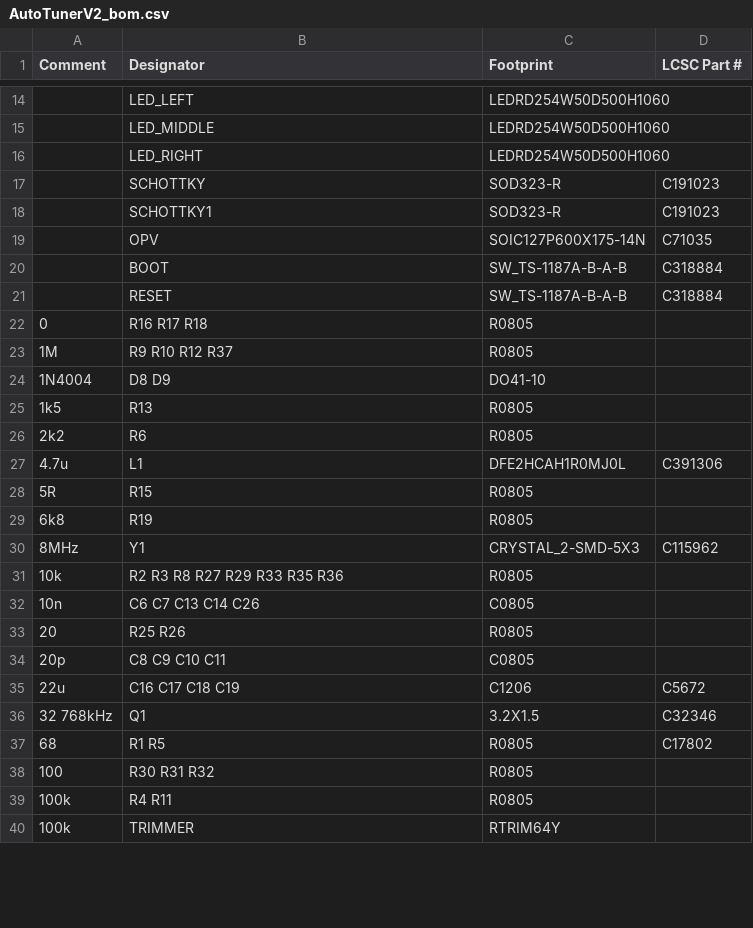
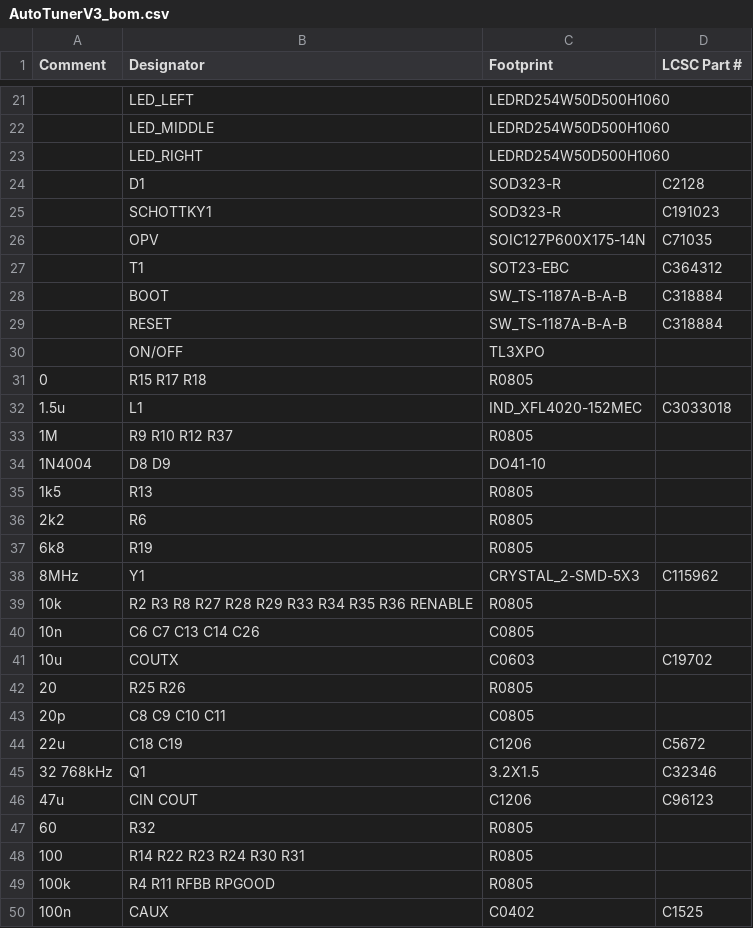
Before and after one commit to Theminestone/AutoTuner, a CSV file: pcb/pcba/AutoTunerV3_bom.csv (was pcb/pcba/AutoTunerV2_bom.csv), drawn as a sheet; only a part is shown, gaps mark what is left out; the diff covers the shown part only.

Commit message:
board v3 dcdc design change

```diff
--- a/pcb/pcba/AutoTunerV2_bom.csv
+++ b/pcb/pcba/AutoTunerV3_bom.csv
@@ -16,8 +23,11 @@ Comment,Designator,Footprint,LCSC Part #
 ,LED_RIGHT,LEDRD254W50D500H1060,
-,SCHOTTKY,SOD323-R,C191023
+,D1,SOD323-R,C2128
 ,SCHOTTKY1,SOD323-R,C191023
 ,OPV,SOIC127P600X175-14N,C71035
+,T1,SOT23-EBC,C364312
 ,BOOT,SW_TS-1187A-B-A-B,C318884
 ,RESET,SW_TS-1187A-B-A-B,C318884
-0,R16 R17 R18,R0805,
+,ON/OFF,TL3XPO,
+0,R15 R17 R18,R0805,
+1.5u,L1,IND_XFL4020-152MEC,C3033018
 1M,R9 R10 R12 R37,R0805,
@@ -26,15 +36,15 @@ Comment,Designator,Footprint,LCSC Part #
 2k2,R6,R0805,
-4.7u,L1,DFE2HCAH1R0MJ0L,C391306
-5R,R15,R0805,
 6k8,R19,R0805,
 8MHz,Y1,CRYSTAL_2-SMD-5X3,C115962
-10k,R2 R3 R8 R27 R29 R33 R35 R36,R0805,
+10k,R2 R3 R8 R27 R28 R29 R33 R34 R35 R36 RENABLE,R0805,
 10n,C6 C7 C13 C14 C26,C0805,
+10u,COUTX,C0603,C19702
 20,R25 R26,R0805,
 20p,C8 C9 C10 C11,C0805,
-22u,C16 C17 C18 C19,C1206,C5672
+22u,C18 C19,C1206,C5672
 32 768kHz,Q1,3.2X1.5,C32346
-68,R1 R5,R0805,C17802
-100,R30 R31 R32,R0805,
-100k,R4 R11,R0805,
-100k,TRIMMER,RTRIM64Y,
+47u,CIN COUT,C1206,C96123
+60,R32,R0805,
+100,R14 R22 R23 R24 R30 R31,R0805,
+100k,R4 R11 RFBB RPGOOD,R0805,
+100n,CAUX,C0402,C1525
```
Also changed, not shown: 14 added rows, 2 removed rows and 6 edited cells elsewhere in this file, 16 other files.
